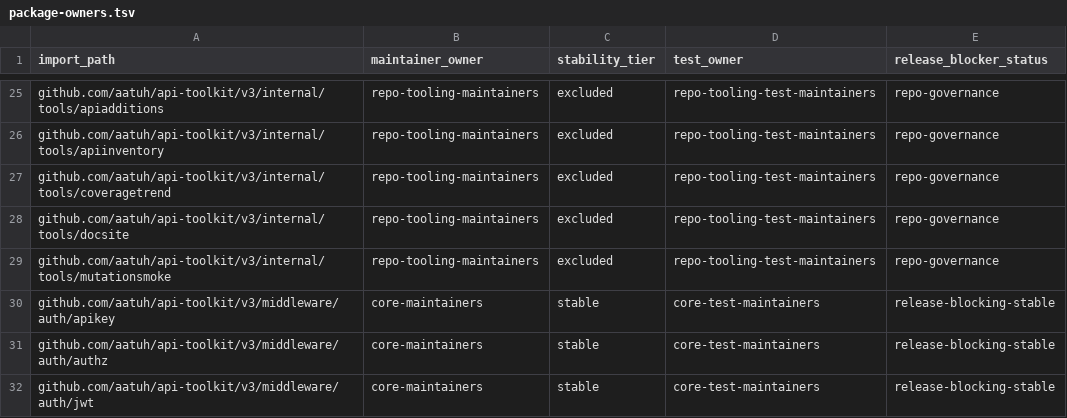
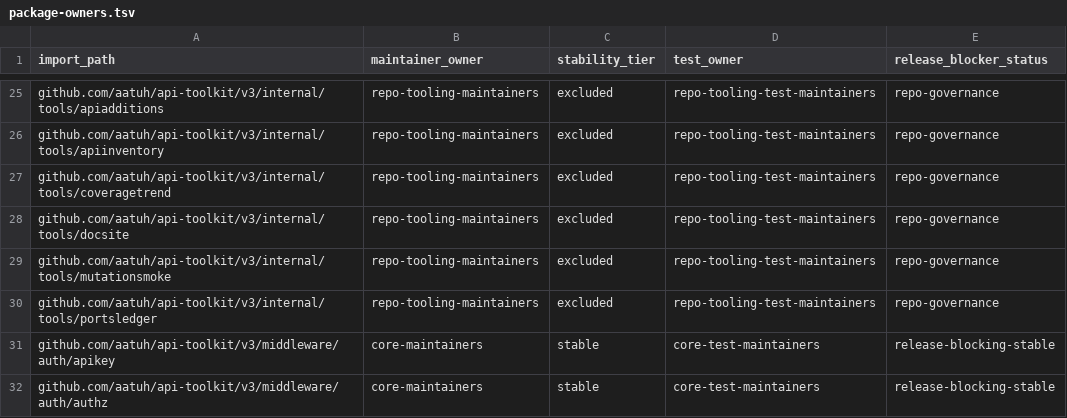
Before and after one commit to aatuh/api-toolkit, a TSV file: docs/package-owners.tsv, drawn as a sheet; only a part is shown, gaps mark what is left out; the shorter side is filled out with more unchanged rows.

```diff
--- a/docs/package-owners.tsv
+++ b/docs/package-owners.tsv
@@ -29,2 +29,3 @@ github.com/aatuh/api-toolkit/v3/internal/tools/docsite	repo-tooling-maintainers
 github.com/aatuh/api-toolkit/v3/internal/tools/mutationsmoke	repo-tooling-maintainers	excluded	repo-tooling-test-maintainers	repo-governance
+github.com/aatuh/api-toolkit/v3/internal/tools/portsledger	repo-tooling-maintainers	excluded	repo-tooling-test-maintainers	repo-governance
 github.com/aatuh/api-toolkit/v3/middleware/auth/apikey	core-maintainers	stable	core-test-maintainers	release-blocking-stable
```
Also changed, not shown: docs/package-classification.tsv, 8 other files.
